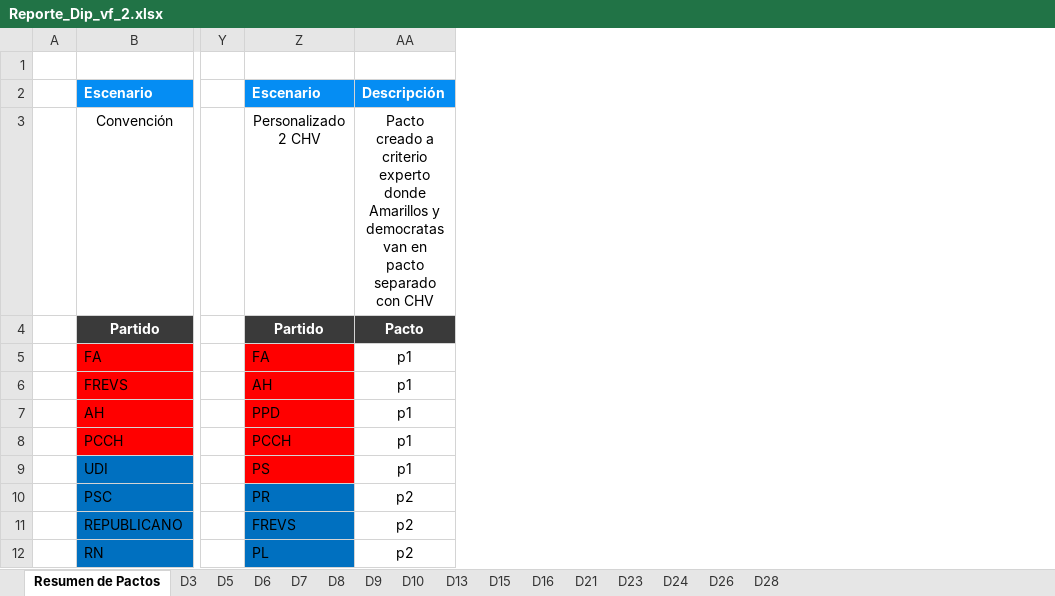
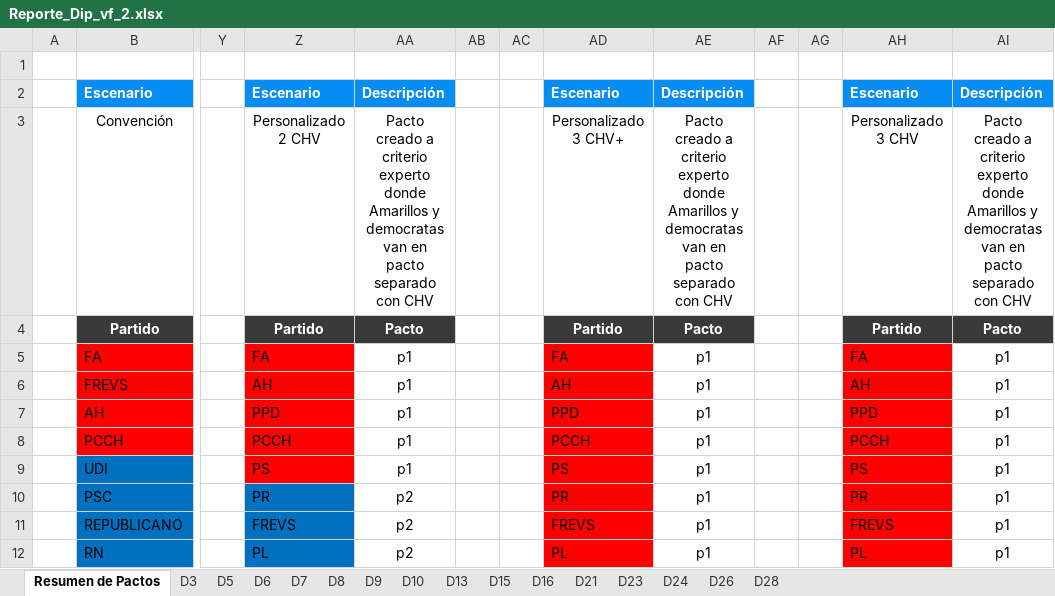
Before and after one commit to Pinzun/Proyeccion-electoral-congreso, an Excel workbook: Resultados/Entregable/Reporte_Dip_vf_2.xlsx, sheet Resumen de Pactos, drawn as a sheet; only a part is shown, gaps mark what is left out; values as stored, in another font and other column widths than the file's, no borders; charts and pictures and conditional formats not drawn; the diff names each change by its address in the sheet, - before the commit and + after, or states it on an @@ line.

Commit message:
prepara archivos excel para simulacion final

```diff
--- a/Resultados/Entregable/Reporte_Dip_vf_2.xlsx (sheet Resumen de Pactos)
+++ b/Resultados/Entregable/Reporte_Dip_vf_2.xlsx (sheet Resumen de Pactos)
+column AB, empty
+column AC, empty
+column AD, rows 2-12: Escenario | Personalizado 3 CHV+ | Partido | FA | AH | PPD | PCCH | PS | PR | FREVS | PL
+column AE, rows 2-12: Descripción | Pacto creado a criterio experto donde Amarillos y democratas van en pacto separado con CHV | Pacto | p1 | p1 | p1 | p1 | p1 | p1 | p1 | p1
+column AF, empty
+column AG, empty
+column AH, rows 2-12: Escenario | Personalizado 3 CHV | Partido | FA | AH | PPD | PCCH | PS | PR | FREVS | PL
+column AI, rows 2-12: Descripción | Pacto creado a criterio experto donde Amarillos y democratas van en pacto separado con CHV | Pacto | p1 | p1 | p1 | p1 | p1 | p1 | p1 | p1
```
Also changed, not shown: charts or pictures, Resultados/Entregable/Reporte_Dip_SinInc_vf_2.xlsx, Resultados/Entregable/Reporte_Sen_SinInc_vf_2.xlsx.
